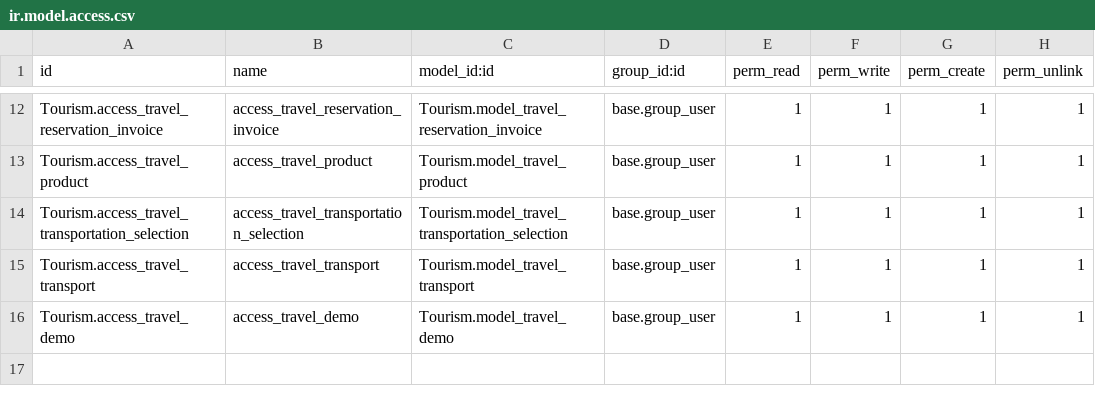
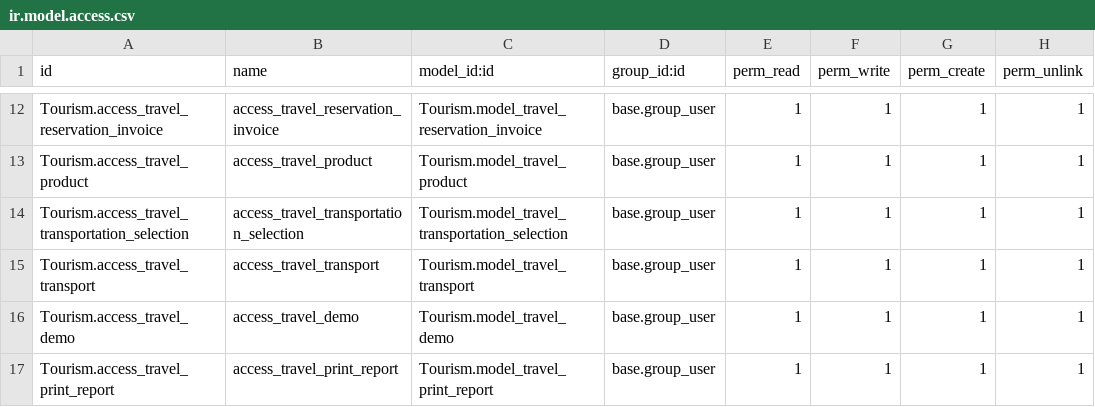
Before and after one commit to HarshMistry98/Traveller, a CSV file: Tourism/security/ir.model.access.csv, drawn as a sheet; only a part is shown, gaps mark what is left out; the diff names each change by its address in the sheet, - before the commit and + after, or states it on an @@ line.

Commit message:
[UPDATE]: 18th March New Task to print pdf and xlsx report of selected records

```diff
--- a/Tourism/security/ir.model.access.csv
+++ b/Tourism/security/ir.model.access.csv
+row 17: Tourism.access_travel_print_report | access_travel_print_report | Tourism.model_travel_print_report | base.group_user | 1 | 1 | 1 | 1
```
Also changed, not shown: 16 other files.
